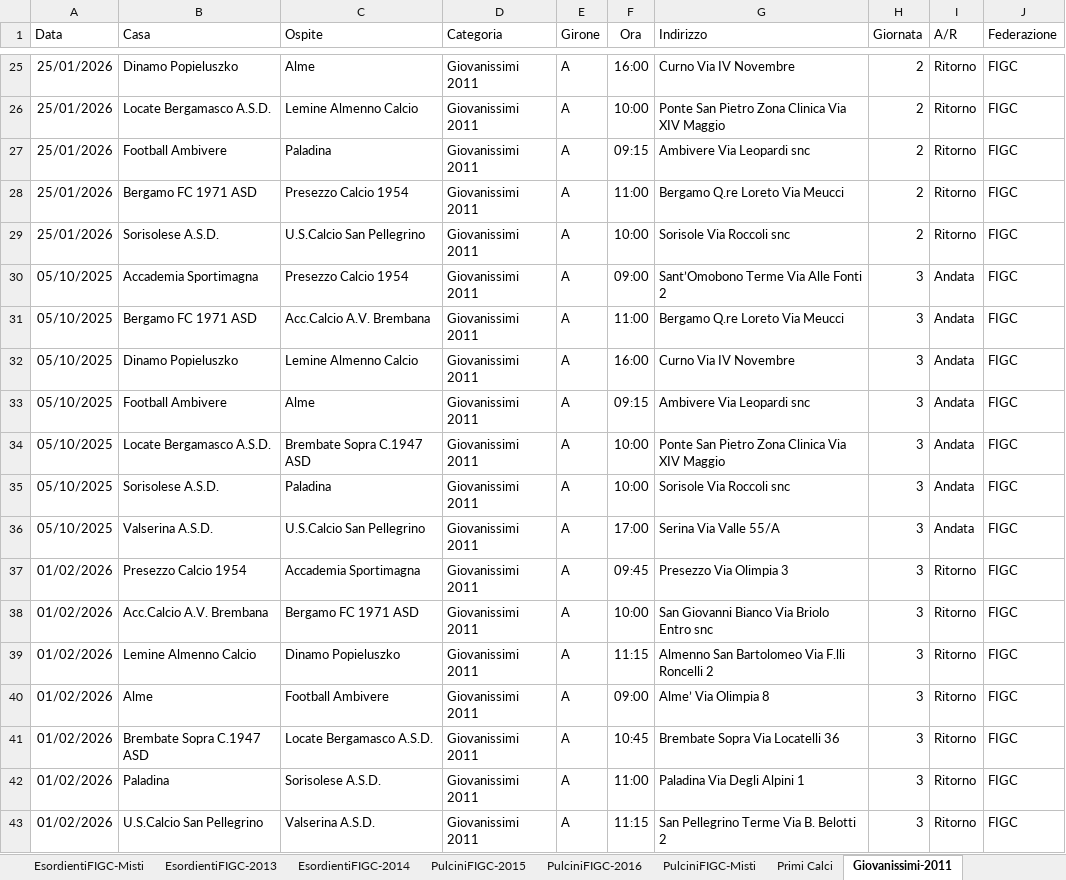
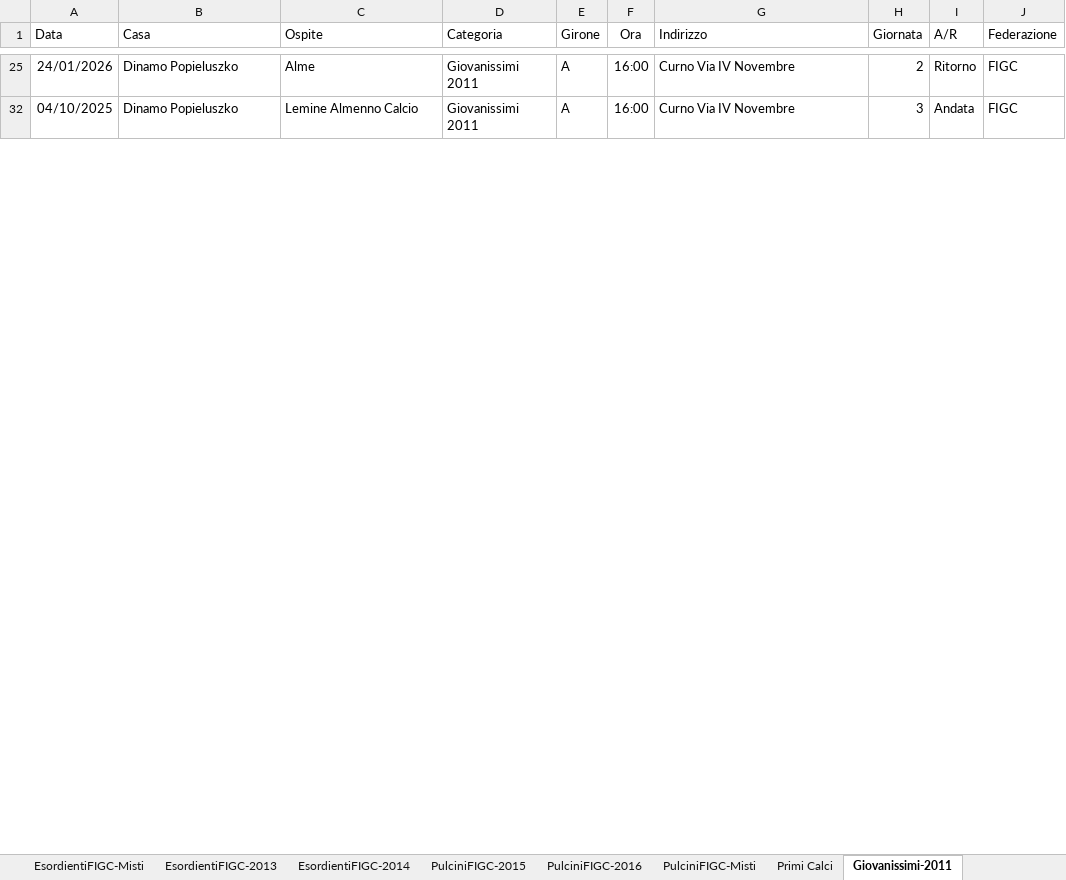
Before and after one commit to dfuselli/scouting-calendar-helper, an Excel workbook: app/resources/AllCalendars.xlsx, sheet Giovanissimi-2011, drawn as a sheet; only a part is shown, gaps mark what is left out; values as stored, in another font and other column widths than the file's, no borders; charts and pictures not drawn; the diff covers the shown part only; the diff names each change by its address in the sheet, - before the commit and + after, or states it on an @@ line.

Commit message:
calendar updates

```diff
--- a/app/resources/AllCalendars.xlsx (sheet Giovanissimi-2011)
+++ b/app/resources/AllCalendars.xlsx (sheet Giovanissimi-2011)
-A25 (Data): 25/01/2026
+A25 (Data): 24/01/2026
@@ row 26 hidden: 25/01/2026 | Locate Bergamasco A.S.D. | Lemine Almenno Calcio | Giovanissimi 2011 | A | 10:00 | Ponte San Pietro Zona Clinica Via XIV Maggio | 2 | Ritorno | FIGC @@
@@ row 27 hidden: 25/01/2026 | Football Ambivere | Paladina | Giovanissimi 2011 | A | 09:15 | Ambivere Via Leopardi snc | 2 | Ritorno | FIGC @@
@@ row 28 hidden: 25/01/2026 | Bergamo FC 1971 ASD | Presezzo Calcio 1954 | Giovanissimi 2011 | A | 11:00 | Bergamo Q.re Loreto Via Meucci | 2 | Ritorno | FIGC @@
@@ row 29 hidden: 25/01/2026 | Sorisolese A.S.D. | U.S.Calcio San Pellegrino | Giovanissimi 2011 | A | 10:00 | Sorisole Via Roccoli snc | 2 | Ritorno | FIGC @@
@@ row 30 hidden: 05/10/2025 | Accademia Sportimagna | Presezzo Calcio 1954 | Giovanissimi 2011 | A | 09:00 | Sant’Omobono Terme Via Alle Fonti 2 | 3 | Andata | FIGC @@
@@ row 31 hidden: 05/10/2025 | Bergamo FC 1971 ASD | Acc.Calcio A.V. Brembana | Giovanissimi 2011 | A | 11:00 | Bergamo Q.re Loreto Via Meucci | 3 | Andata | FIGC @@
-A32 (Data): 05/10/2025
+A32 (Data): 04/10/2025
@@ row 33 hidden: 05/10/2025 | Football Ambivere | Alme | Giovanissimi 2011 | A | 09:15 | Ambivere Via Leopardi snc | 3 | Andata | FIGC @@
@@ row 34 hidden: 05/10/2025 | Locate Bergamasco A.S.D. | Brembate Sopra C.1947 ASD | Giovanissimi 2011 | A | 10:00 | Ponte San Pietro Zona Clinica Via XIV Maggio | 3 | Andata | FIGC @@
@@ row 35 hidden: 05/10/2025 | Sorisolese A.S.D. | Paladina | Giovanissimi 2011 | A | 10:00 | Sorisole Via Roccoli snc | 3 | Andata | FIGC @@
-row 36: 05/10/2025 | Valserina A.S.D. | U.S.Calcio San Pellegrino | Giovanissimi 2011 | A | 17:00 | Serina Via Valle 55/A | 3 | Andata | FIGC
@@ row 37 hidden: 01/02/2026 | Presezzo Calcio 1954 | Accademia Sportimagna | Giovanissimi 2011 | A | 09:45 | Presezzo Via Olimpia 3 | 3 | Ritorno | FIGC @@
@@ row 38 hidden: 01/02/2026 | Acc.Calcio A.V. Brembana | Bergamo FC 1971 ASD | Giovanissimi 2011 | A | 10:00 | San Giovanni Bianco Via Briolo Entro snc | 3 | Ritorno | FIGC @@
@@ row 39 hidden: 01/02/2026 | Lemine Almenno Calcio | Dinamo Popieluszko | Giovanissimi 2011 | A | 11:15 | Almenno San Bartolomeo Via F.lli Roncelli 2 | 3 | Ritorno | FIGC @@
@@ row 40 hidden: 01/02/2026 | Alme | Football Ambivere | Giovanissimi 2011 | A | 09:00 | Alme’ Via Olimpia 8 | 3 | Ritorno | FIGC @@
@@ row 41 hidden: 01/02/2026 | Brembate Sopra C.1947 ASD | Locate Bergamasco A.S.D. | Giovanissimi 2011 | A | 10:45 | Brembate Sopra Via Locatelli 36 | 3 | Ritorno | FIGC @@
@@ row 42 hidden: 01/02/2026 | Paladina | Sorisolese A.S.D. | Giovanissimi 2011 | A | 11:00 | Paladina Via Degli Alpini 1 | 3 | Ritorno | FIGC @@
@@ row 43 hidden: 01/02/2026 | U.S.Calcio San Pellegrino | Valserina A.S.D. | Giovanissimi 2011 | A | 11:15 | San Pellegrino Terme Via B. Belotti 2 | 3 | Ritorno | FIGC @@
```
Also changed, not shown: 12 removed rows, 140 hidden or unhidden rows and 11 edited cells elsewhere in this sheet, hidden cells, charts or pictures, app/resources/AllCalendarsMerged.xlsx.
